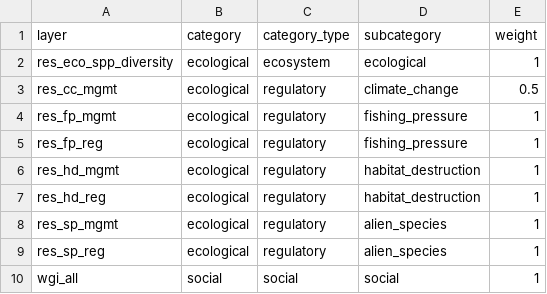
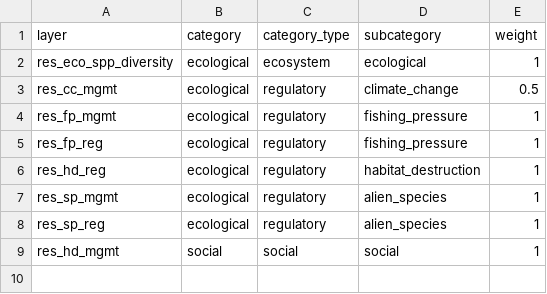
Before and after one commit to OHI-4site/pal-scores, a CSV file: region/conf/resilience_categories.csv, drawn as a sheet.

```diff
--- a/region/conf/resilience_categories.csv
+++ b/region/conf/resilience_categories.csv
@@ -5,3 +5,2 @@ res_fp_mgmt,ecological,regulatory,fishing_pressure,1
 res_fp_reg,ecological,regulatory,fishing_pressure,1
-res_hd_mgmt,ecological,regulatory,habitat_destruction,1
 res_hd_reg,ecological,regulatory,habitat_destruction,1
@@ -9,2 +8,2 @@ res_sp_mgmt,ecological,regulatory,alien_species,1
 res_sp_reg,ecological,regulatory,alien_species,1
-wgi_all,social,social,social,1
+res_hd_mgmt,social,social,social,1
```
Also changed, not shown: region/conf/resilience_matrix.csv, region/conf/scenario_data_years.csv, 2 other files.
